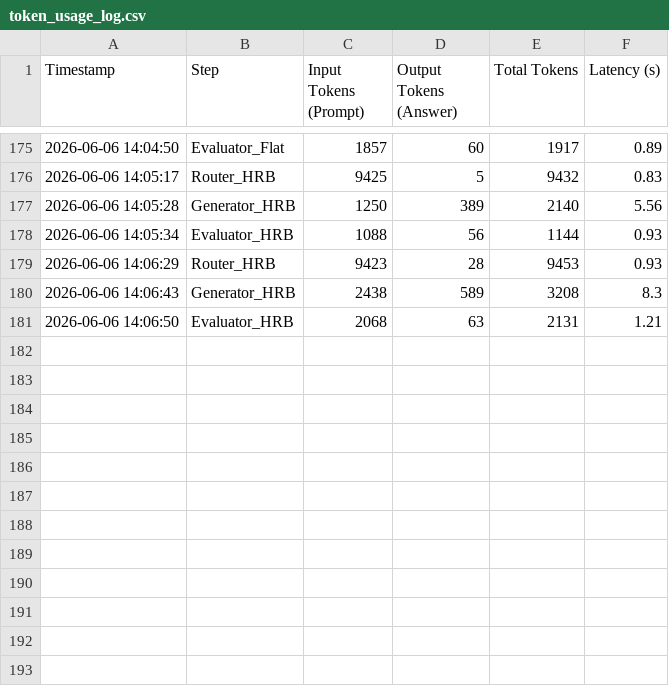
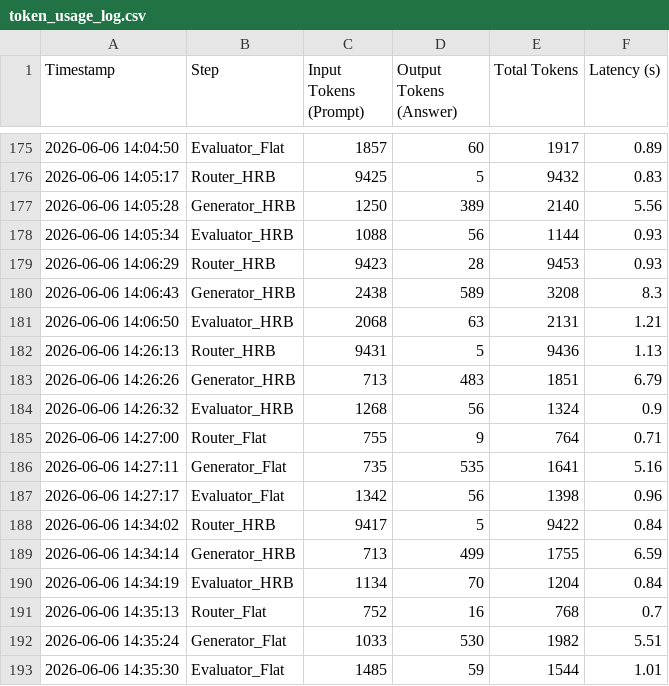
Before and after one commit to andreamurari/TesiMagistrale_NextQuerySuggestion, a CSV file: GeminiAPI_x_streamlit/token_usage_log.csv, drawn as a sheet; only a part is shown, gaps mark what is left out.

Commit message:
Edit judge prompt to avoid creating new lines when it's required a task

```diff
--- a/GeminiAPI_x_streamlit/token_usage_log.csv
+++ b/GeminiAPI_x_streamlit/token_usage_log.csv
@@ -181 +181,13 @@ Timestamp,Step,Input Tokens (Prompt),Output Tokens (Answer),Total Tokens,Latency
 2026-06-06 14:06:50,Evaluator_HRB,2068,63,2131,1.21
+2026-06-06 14:26:13,Router_HRB,9431,5,9436,1.13
+2026-06-06 14:26:26,Generator_HRB,713,483,1851,6.79
+2026-06-06 14:26:32,Evaluator_HRB,1268,56,1324,0.9
+2026-06-06 14:27:00,Router_Flat,755,9,764,0.71
+2026-06-06 14:27:11,Generator_Flat,735,535,1641,5.16
+2026-06-06 14:27:17,Evaluator_Flat,1342,56,1398,0.96
+2026-06-06 14:34:02,Router_HRB,9417,5,9422,0.84
+2026-06-06 14:34:14,Generator_HRB,713,499,1755,6.59
+2026-06-06 14:34:19,Evaluator_HRB,1134,70,1204,0.84
+2026-06-06 14:35:13,Router_Flat,752,16,768,0.7
+2026-06-06 14:35:24,Generator_Flat,1033,530,1982,5.51
+2026-06-06 14:35:30,Evaluator_Flat,1485,59,1544,1.01
```
Also changed, not shown: GeminiAPI_x_streamlit/context_data.csv, 4 other files.
